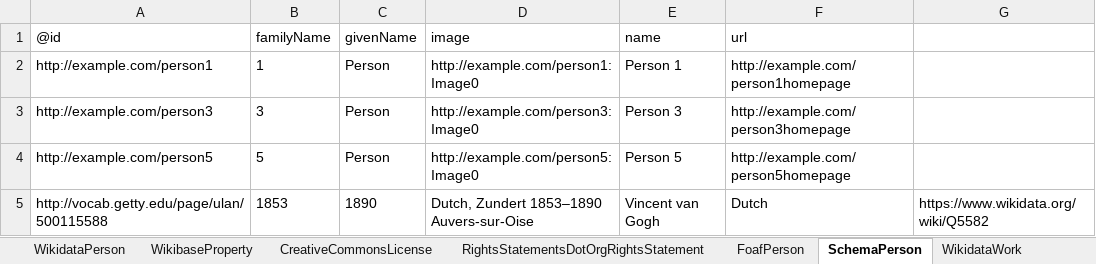
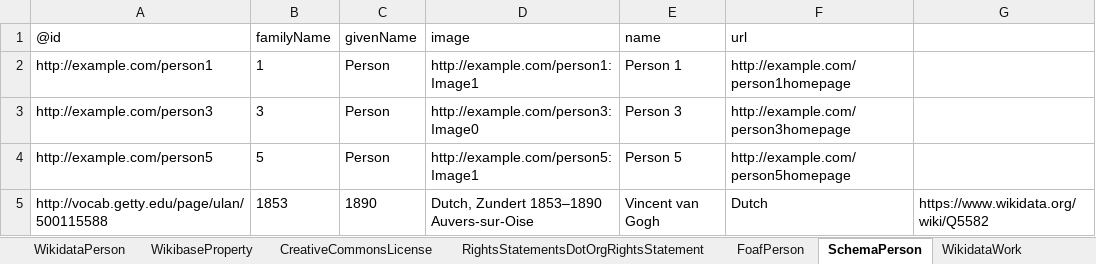
Before and after one commit to paradicms/paradicms, an Excel workbook: data/synthetic/synthetic_data.xlsx, sheet SchemaPerson, drawn as a sheet; values as stored, in another font and other column widths than the file's, no borders; the diff names each change by its address in the sheet, - before the commit and + after, or states it on an @@ line.

Commit message:
SchemaImageObject: copy thumbnails

```diff
--- a/data/synthetic/synthetic_data.xlsx (sheet SchemaPerson)
+++ b/data/synthetic/synthetic_data.xlsx (sheet SchemaPerson)
-D2 (image): http://example.com/person1:Image0
+D2 (image): http://example.com/person1:Image1
-D4 (image): http://example.com/person5:Image0
+D4 (image): http://example.com/person5:Image1
```
Also changed, not shown: sheet SkosConcept, sheet RightsStatementsDotOrgRightsStatement, sheet SchemaDefinedTerm, sheet RdfProperty, sheet SchemaExhibitionEvent, sheet FoafPerson, 6 more sheets, 3 other files.
